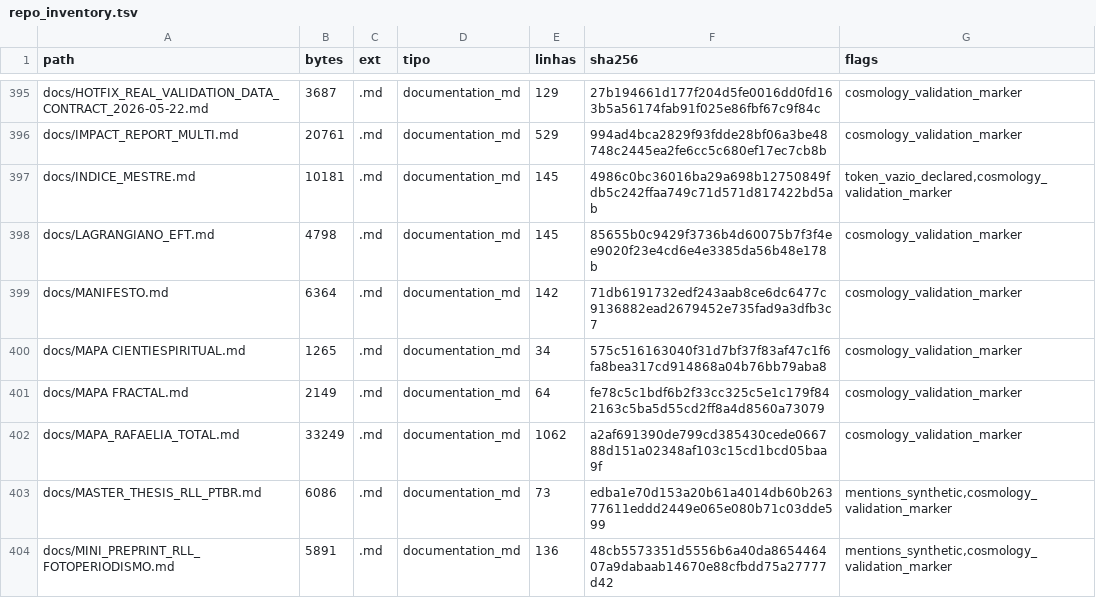
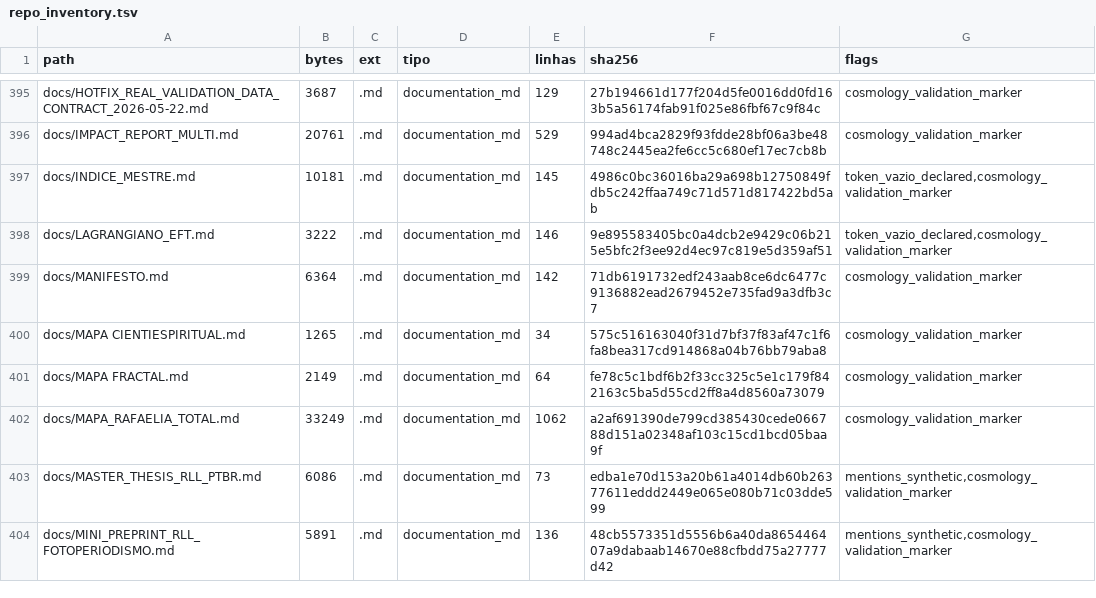
Before and after one commit to rafaelmeloreisnovo/relativity-living-light, a TSV file: data/results/repo_inventory.tsv, drawn as a sheet; only a part is shown, gaps mark what is left out.

```diff
--- a/data/results/repo_inventory.tsv
+++ b/data/results/repo_inventory.tsv
@@ -397,3 +397,3 @@ docs/IMPACT_REPORT_MULTI.md	20761	.md	documentation_md	529	994ad4bca2829f93fdde2
 docs/INDICE_MESTRE.md	10181	.md	documentation_md	145	4986c0bc36016ba29a698b12750849fdb5c242ffaa749c71d571d817422bd5ab	token_vazio_declared,cosmology_validation_marker
-docs/LAGRANGIANO_EFT.md	4798	.md	documentation_md	145	85655b0c9429f3736b4d60075b7f3f4ee9020f23e4cd6e4e3385da56b48e178b	cosmology_validation_marker
+docs/LAGRANGIANO_EFT.md	3222	.md	documentation_md	146	9e895583405bc0a4dcb2e9429c06b215e5bfc2f3ee92d4ec97c819e5d359af51	token_vazio_declared,cosmology_validation_marker
 docs/MANIFESTO.md	6364	.md	documentation_md	142	71db6191732edf243aab8ce6dc6477c9136882ead2679452e735fad9a3dfb3c7	cosmology_validation_marker
```
Also changed, not shown: 4 other files.
